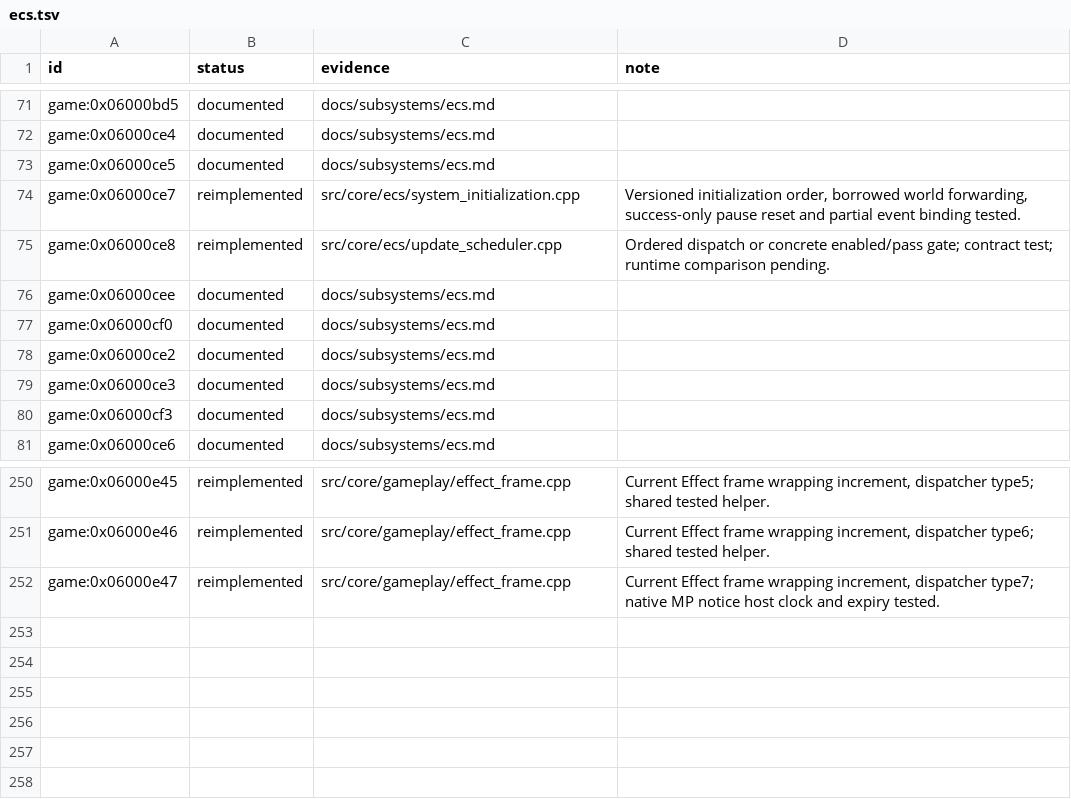
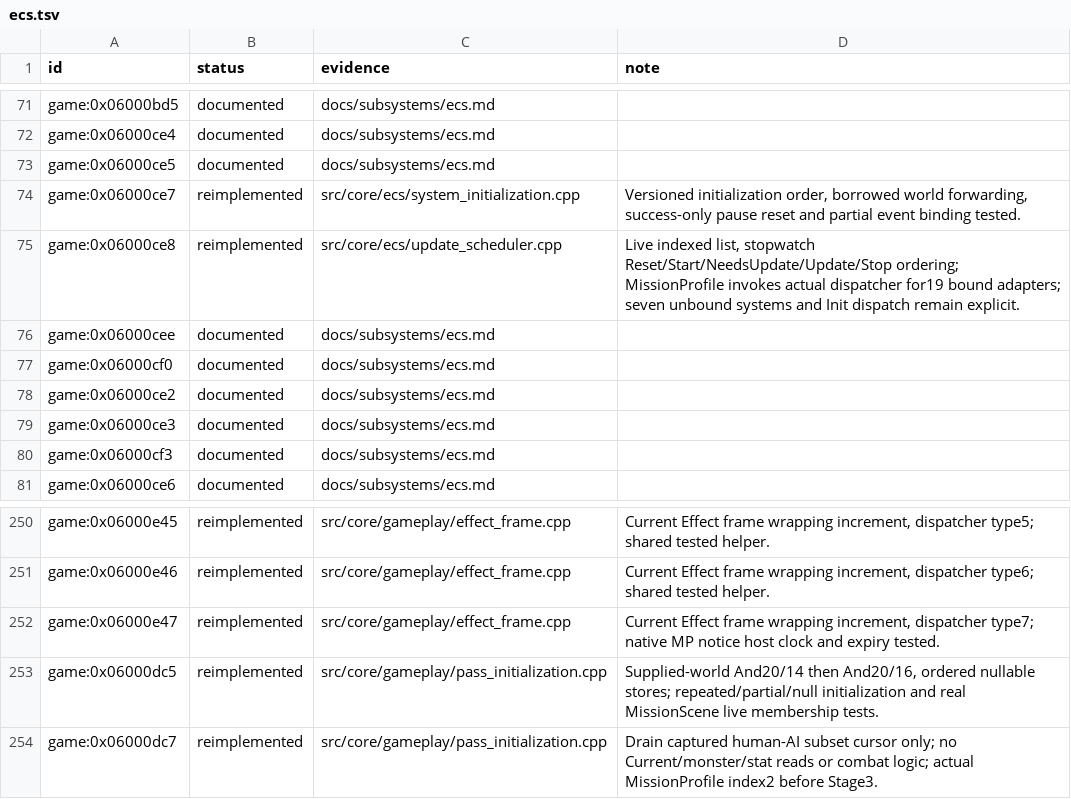
Before and after one commit to Tim-campy/magicians-saga-port, a TSV file: re/status/ecs.tsv, drawn as a sheet; only a part is shown, gaps mark what is left out.

```diff
--- a/re/status/ecs.tsv
+++ b/re/status/ecs.tsv
@@ -74,3 +74,3 @@ game:0x06000ce5	documented	docs/subsystems/ecs.md
 game:0x06000ce7	reimplemented	src/core/ecs/system_initialization.cpp	Versioned initialization order, borrowed world forwarding, success-only pause reset and partial event binding tested.
-game:0x06000ce8	reimplemented	src/core/ecs/update_scheduler.cpp	Ordered dispatch or concrete enabled/pass gate; contract test; runtime comparison pending.
+game:0x06000ce8	reimplemented	src/core/ecs/update_scheduler.cpp	Live indexed list, stopwatch Reset/Start/NeedsUpdate/Update/Stop ordering; MissionProfile invokes actual dispatcher for19 bound adapters; seven unbound systems and Init dispatch remain explicit.
 game:0x06000cee	documented	docs/subsystems/ecs.md	
@@ -252 +252,3 @@ game:0x06000e46	reimplemented	src/core/gameplay/effect_frame.cpp	Current Effect
 game:0x06000e47	reimplemented	src/core/gameplay/effect_frame.cpp	Current Effect frame wrapping increment, dispatcher type7; native MP notice host clock and expiry tested.
+game:0x06000dc5	reimplemented	src/core/gameplay/pass_initialization.cpp	Supplied-world And20/14 then And20/16, ordered nullable stores; repeated/partial/null initialization and real MissionScene live membership tests.
+game:0x06000dc7	reimplemented	src/core/gameplay/pass_initialization.cpp	Drain captured human-AI subset cursor only; no Current/monster/stat reads or combat logic; actual MissionProfile index2 before Stage3.
```
Also changed, not shown: re/functions.csv, re/status/combat.tsv, 13 other files.
